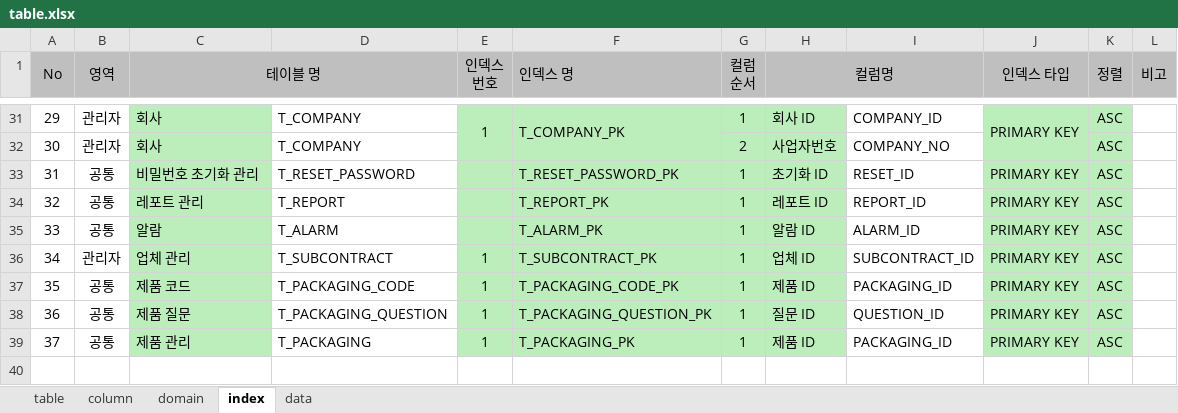
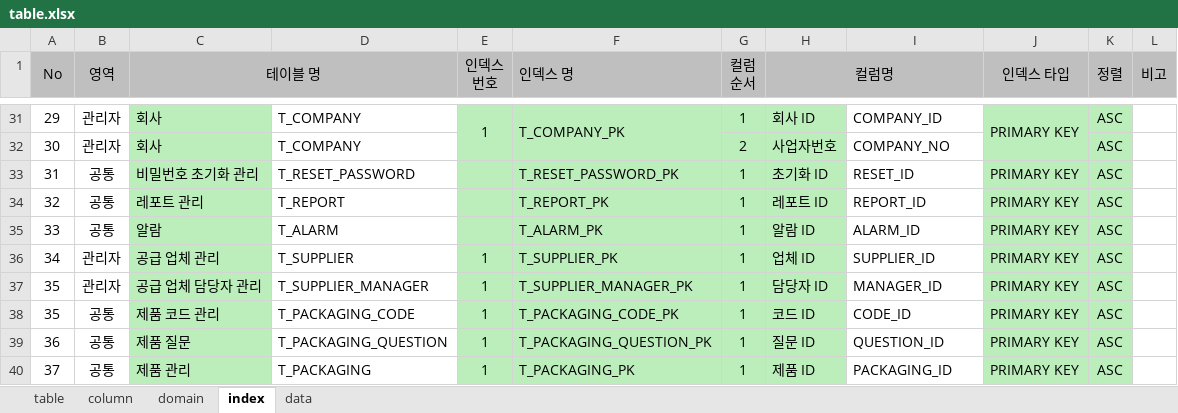
Before and after one commit to jinix55/SubProjsct, an Excel workbook: SubProject/script/table.xlsx, sheet index, drawn as a sheet; only a part is shown, gaps mark what is left out; values as stored, in another font and other column widths than the file's, no borders; addresses are those after the commit; the diff names each change by its address in the sheet, - before the commit and + after, or states it on an @@ line.

```diff
--- a/SubProject/script/table.xlsx (sheet index)
+++ b/SubProject/script/table.xlsx (sheet index)
-C36 (테이블 명): 업체 관리
+C36 (테이블 명): 공급 업체 관리
-D36: T_SUBCONTRACT
+D36: T_SUPPLIER
-F36 (인덱스 명): T_SUBCONTRACT_PK
+F36 (인덱스 명): T_SUPPLIER_PK
-I36: SUBCONTRACT_ID
+I36: SUPPLIER_ID
+row 37: 35 | 관리자 | 공급 업체 담당자 관리 | T_SUPPLIER_MANAGER | 1 | T_SUPPLIER_MANAGER_PK | 1 | 담당자 ID | MANAGER_ID | PRIMARY KEY | ASC
-C38 (테이블 명): 제품 코드
+C38 (테이블 명): 제품 코드 관리
-H38 (컬럼명): 제품 ID
+H38 (컬럼명): 코드 ID
-I38: PACKAGING_ID
+I38: CODE_ID
```
Also changed, not shown: sheet column, sheet domain, sheet table, formulas that keep their value.
